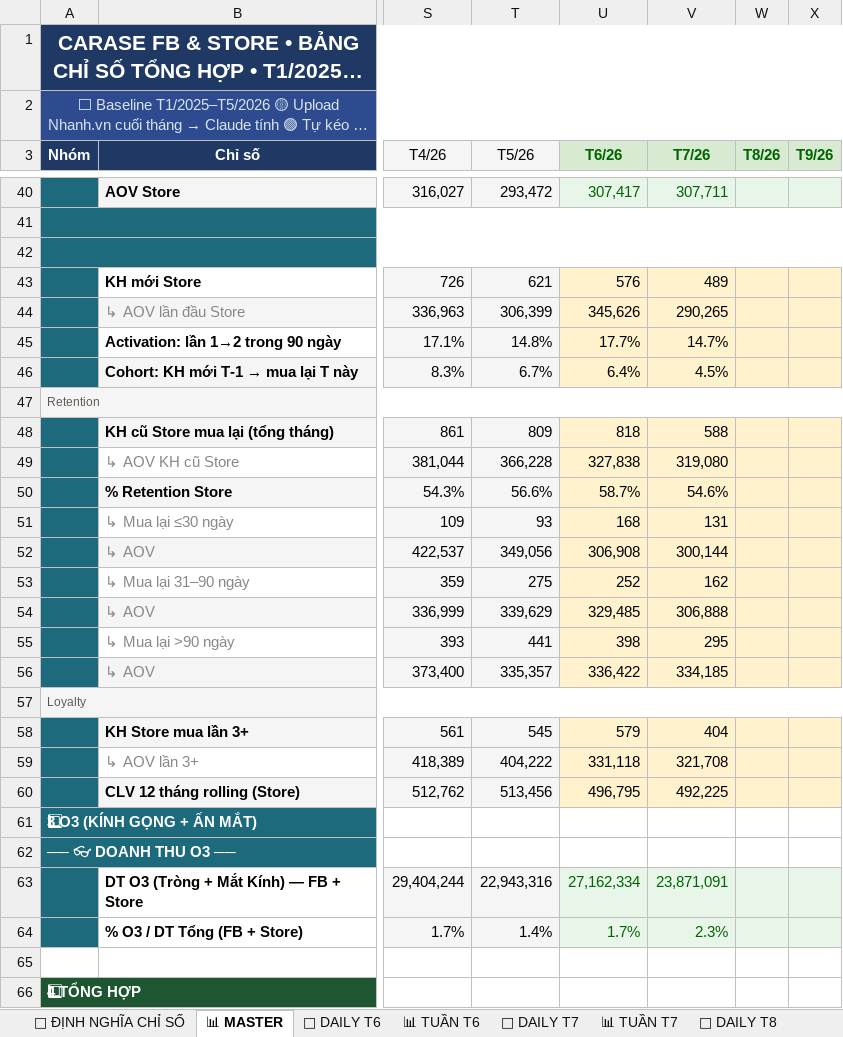
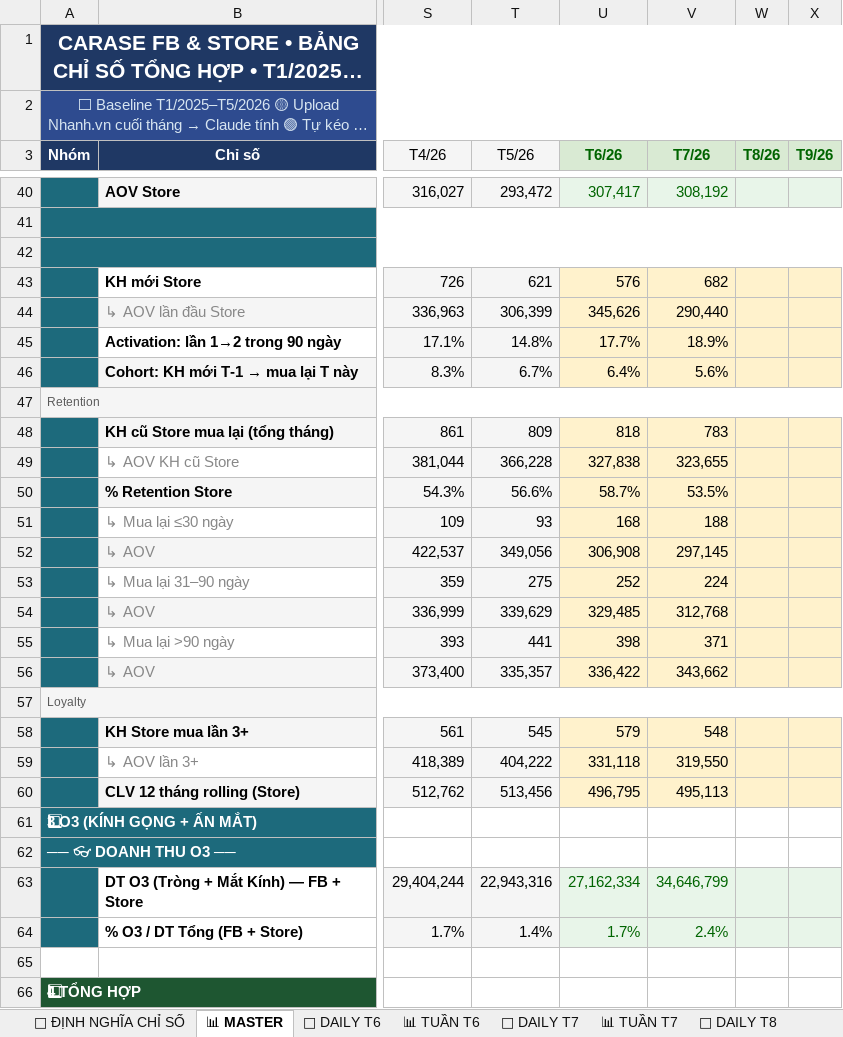
Before and after one commit to team-sale-calen/TRACKER, an Excel workbook: data.xlsx, sheet 📊 MASTER, drawn as a sheet; only a part is shown, gaps mark what is left out; long unchanged cells end in …; values as stored, in another font and other column widths than the file's, no borders; the diff covers the shown part only; the diff names each change by its address in the sheet, - before the commit and + after, or states it on an @@ line.

```diff
--- a/data.xlsx (sheet 📊 MASTER)
+++ b/data.xlsx (sheet 📊 MASTER)
-V40 (T7/26): 307,711
+V40 (T7/26): 308,192
-V43 (T7/26): 489
+V43 (T7/26): 682
-V44 (T7/26): 290,265
+V44 (T7/26): 290,440
-V45 (T7/26): 14.7%
+V45 (T7/26): 18.9%
-V46 (T7/26): 4.5%
+V46 (T7/26): 5.6%
-V48 (T7/26): 588
+V48 (T7/26): 783
-V49 (T7/26): 319,080
+V49 (T7/26): 323,655
-V50 (T7/26): 54.6%
+V50 (T7/26): 53.5%
-V51 (T7/26): 131
+V51 (T7/26): 188
-V52 (T7/26): 300,144
+V52 (T7/26): 297,145
-V53 (T7/26): 162
+V53 (T7/26): 224
-V54 (T7/26): 306,888
+V54 (T7/26): 312,768
-V55 (T7/26): 295
+V55 (T7/26): 371
-V56 (T7/26): 334,185
+V56 (T7/26): 343,662
-V58 (T7/26): 404
+V58 (T7/26): 548
-V59 (T7/26): 321,708
+V59 (T7/26): 319,550
-V60 (T7/26): 492,225
+V60 (T7/26): 495,113
-V63 (T7/26): 23,871,091
+V63 (T7/26): 34,646,799
-V64 (T7/26): 2.3%
+V64 (T7/26): 2.4%
```
Also changed, not shown: 34 edited cells elsewhere in this sheet, sheet HÀNH VI SP, sheet 📅 DAILY T7, sheet 📊 TUẦN T7, sheet 📊 TUẦN T8, formulas that keep their value.
